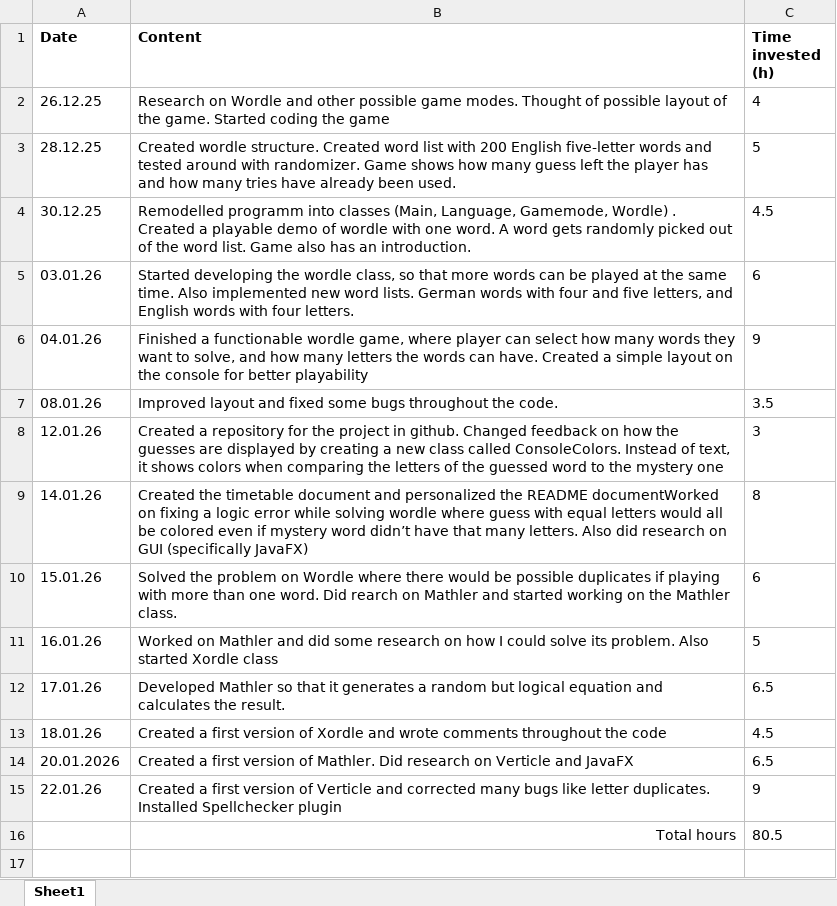
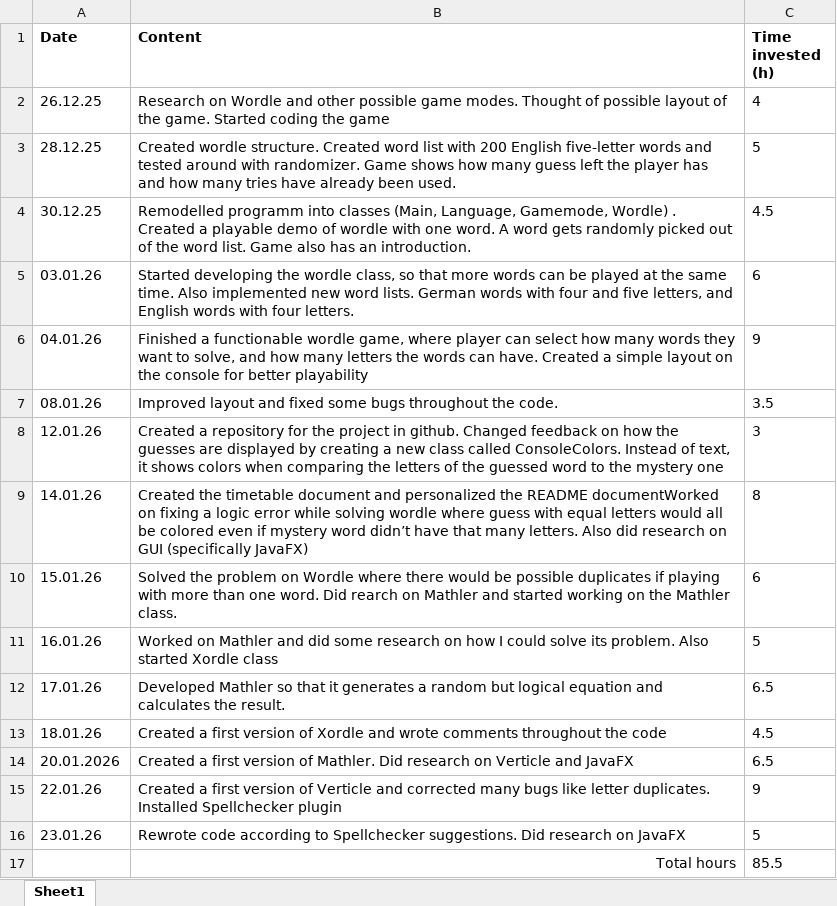
Before and after one commit to tomaspferreira/IPRO-Wordle, an Excel workbook: Timetable Wordle.xlsx, sheet Sheet1, drawn as a sheet; values as stored, in another font and other column widths than the file's, no borders; table styles not drawn; removed rows and columns are numbered as before the commit, all else as after; the diff names each change by its address in the sheet, - before the commit and + after, or states it on an @@ line.

Commit message:
Updated table

```diff
--- a/Timetable Wordle.xlsx (sheet Sheet1)
+++ b/Timetable Wordle.xlsx (sheet Sheet1)
-row 16:  | Total hours | 80.5
+row 16: 23.01.26 | Rewrote code according to Spellchecker suggestions. Did research on JavaFX | 5
+row 17:  | Total hours | 85.5
```
